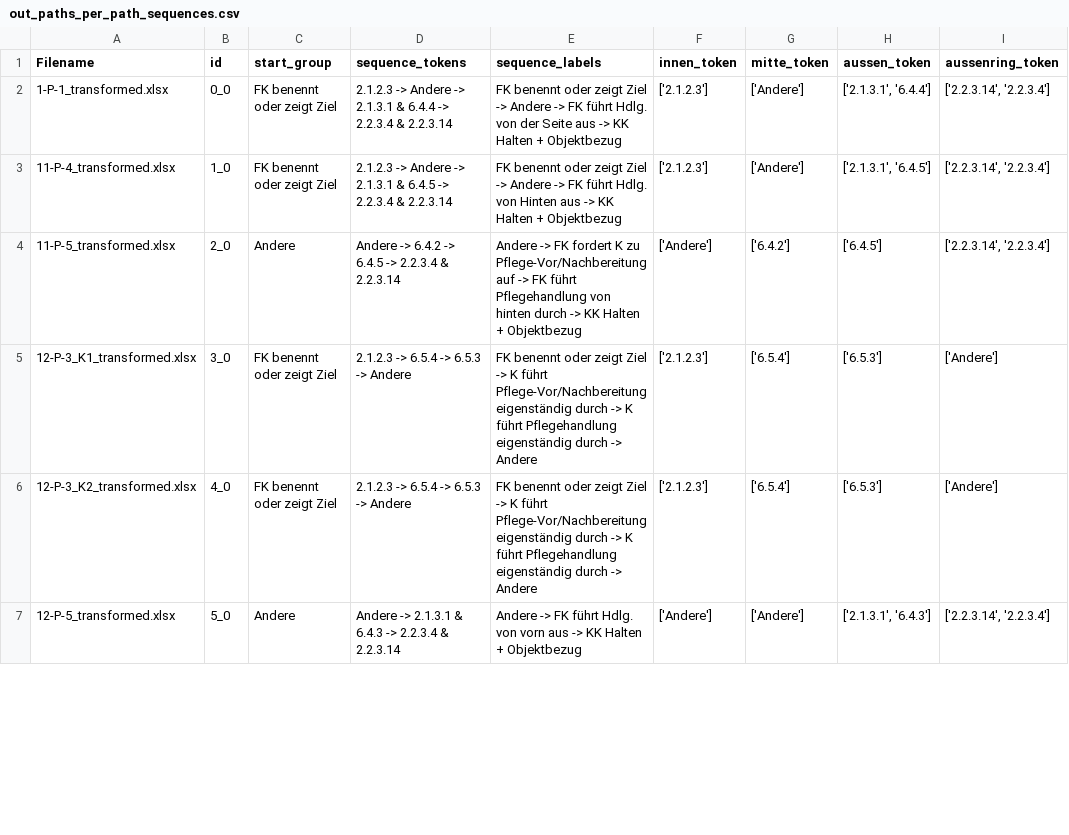
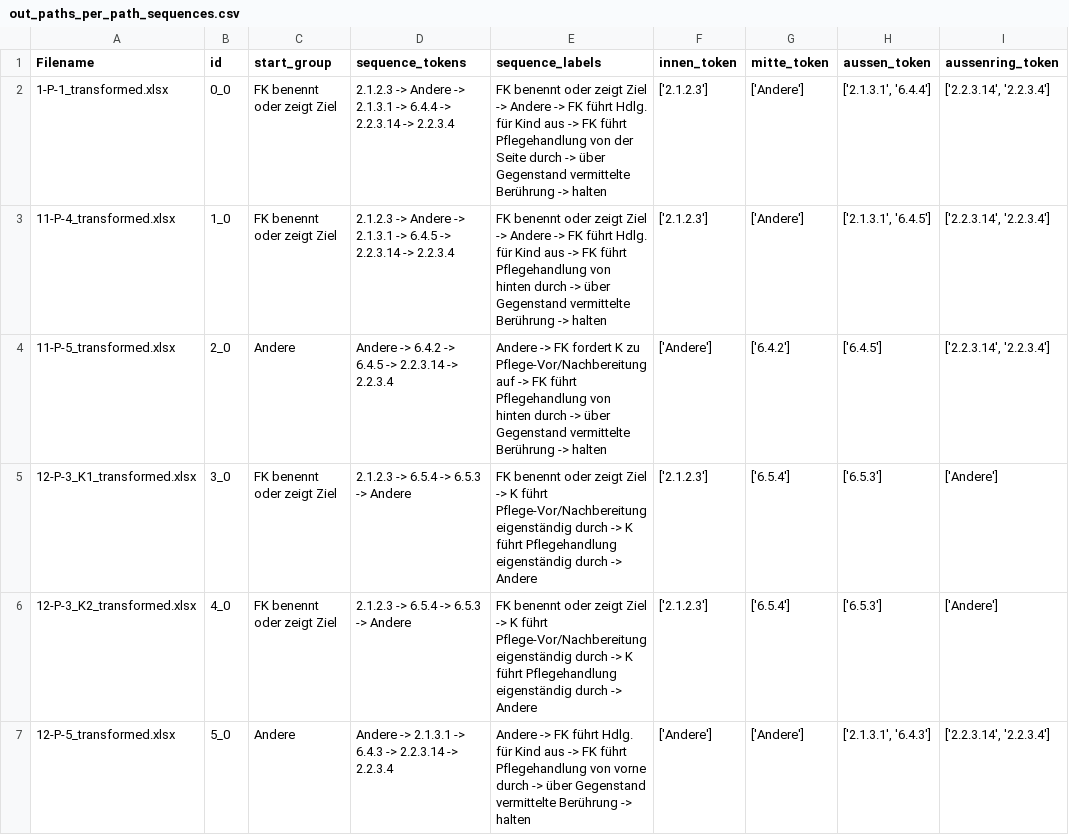
Before and after one commit to hhihn/pips, a CSV file: src/sunburst/out_paths_per_path_sequences.csv, drawn as a sheet; only a part is shown; the diff covers the shown part only; the diff names each change by its address in the sheet, - before the commit and + after, or states it on an @@ line.

Commit message:
data driven co-occurrence implemented in the sunburst

```diff
--- a/src/sunburst/out_paths_per_path_sequences.csv
+++ b/src/sunburst/out_paths_per_path_sequences.csv
-D2 (sequence_tokens): …-> 2.1.3.1 & 6.4.4 -> 2.2.3.4 & 2.2.3.14
+D2 (sequence_tokens): …-> 2.1.3.1 -> 6.4.4 -> 2.2.3.14 -> 2.2.3.4
-E2 (sequence_labels): …führt Hdlg. von der Seite aus -> KK Halten + Objektbezug
+E2 (sequence_labels): …führt Hdlg. für Kind aus -> FK führt Pflegehandlung von der Seite durch -> über Gegenstand vermittelte Berührung -> halten
-D3 (sequence_tokens): …-> 2.1.3.1 & 6.4.5 -> 2.2.3.4 & 2.2.3.14
+D3 (sequence_tokens): …-> 2.1.3.1 -> 6.4.5 -> 2.2.3.14 -> 2.2.3.4
-E3 (sequence_labels): …führt Hdlg. von Hinten aus -> KK Halten + Objektbezug
+E3 (sequence_labels): …führt Hdlg. für Kind aus -> FK führt Pflegehandlung von hinten durch -> über Gegenstand vermittelte Berührung -> halten
-D4 (sequence_tokens): …6.4.5 -> 2.2.3.4 & 2.2.3.14
+D4 (sequence_tokens): …6.4.5 -> 2.2.3.14 -> 2.2.3.4
-E4 (sequence_labels): …durch -> KK Halten + Objektbezug
+E4 (sequence_labels): …durch -> über Gegenstand vermittelte Berührung -> halten
-D7 (sequence_tokens): …-> 2.1.3.1 & 6.4.3 -> 2.2.3.4 & 2.2.3.14
+D7 (sequence_tokens): …-> 2.1.3.1 -> 6.4.3 -> 2.2.3.14 -> 2.2.3.4
-E7 (sequence_labels): …führt Hdlg. von vorn aus -> KK Halten + Objektbezug
+E7 (sequence_labels): …führt Hdlg. für Kind aus -> FK führt Pflegehandlung von vorne durch -> über Gegenstand vermittelte Berührung -> halten
```
Also changed, not shown: 132 edited cells elsewhere in this file, src/sunburst/out_paths_path_counts.csv, 4 other files.
